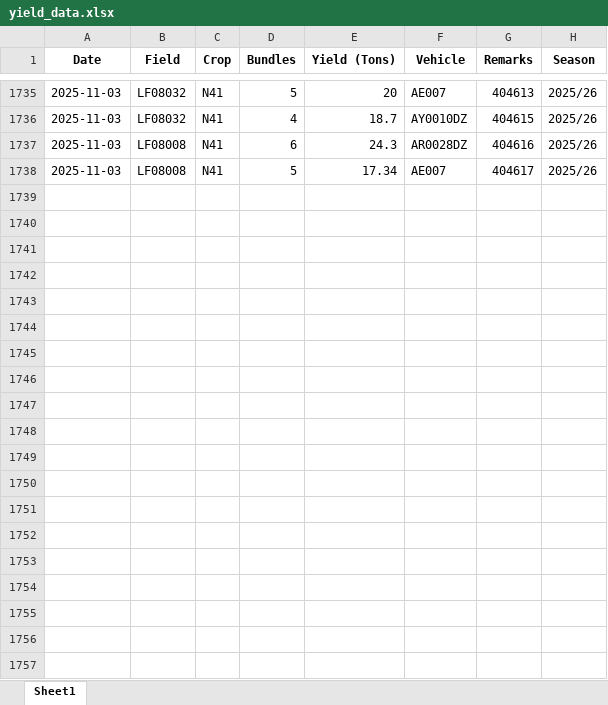
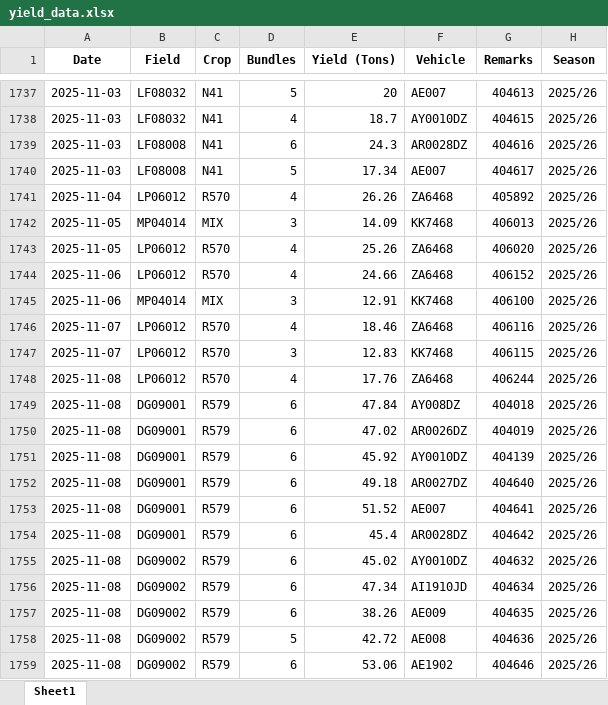
Before and after one commit to psibale/farm-management-system, an Excel workbook: data/yield_data.xlsx, sheet Sheet1, drawn as a sheet; only a part is shown, gaps mark what is left out; values as stored, in another font and other column widths than the file's, no borders; the diff covers the shown part only; the diff names each change by its address in the sheet, - before the commit and + after, or states it on an @@ line.

```diff
--- a/data/yield_data.xlsx (sheet Sheet1)
+++ b/data/yield_data.xlsx (sheet Sheet1)
+row 1741: 2025-11-04 | LP06012 | R570 | 4 | 26.26 | ZA6468 | 405892 | 2025/26
+row 1742: 2025-11-05 | MP04014 | MIX | 3 | 14.09 | KK7468 | 406013 | 2025/26
+row 1743: 2025-11-05 | LP06012 | R570 | 4 | 25.26 | ZA6468 | 406020 | 2025/26
+row 1744: 2025-11-06 | LP06012 | R570 | 4 | 24.66 | ZA6468 | 406152 | 2025/26
+row 1745: 2025-11-06 | MP04014 | MIX | 3 | 12.91 | KK7468 | 406100 | 2025/26
+row 1746: 2025-11-07 | LP06012 | R570 | 4 | 18.46 | ZA6468 | 406116 | 2025/26
+row 1747: 2025-11-07 | LP06012 | R570 | 3 | 12.83 | KK7468 | 406115 | 2025/26
+row 1748: 2025-11-08 | LP06012 | R570 | 4 | 17.76 | ZA6468 | 406244 | 2025/26
+row 1749: 2025-11-08 | DG09001 | R579 | 6 | 47.84 | AY008DZ | 404018 | 2025/26
+row 1750: 2025-11-08 | DG09001 | R579 | 6 | 47.02 | AR0026DZ | 404019 | 2025/26
+row 1751: 2025-11-08 | DG09001 | R579 | 6 | 45.92 | AY0010DZ | 404139 | 2025/26
+row 1752: 2025-11-08 | DG09001 | R579 | 6 | 49.18 | AR0027DZ | 404640 | 2025/26
+row 1753: 2025-11-08 | DG09001 | R579 | 6 | 51.52 | AE007 | 404641 | 2025/26
+row 1754: 2025-11-08 | DG09001 | R579 | 6 | 45.4 | AR0028DZ | 404642 | 2025/26
+row 1755: 2025-11-08 | DG09002 | R579 | 6 | 45.02 | AY0010DZ | 404632 | 2025/26
+row 1756: 2025-11-08 | DG09002 | R579 | 6 | 47.34 | AI1910JD | 404634 | 2025/26
+row 1757: 2025-11-08 | DG09002 | R579 | 6 | 38.26 | AE009 | 404635 | 2025/26
+row 1758: 2025-11-08 | DG09002 | R579 | 5 | 42.72 | AE008 | 404636 | 2025/26
+row 1759: 2025-11-08 | DG09002 | R579 | 6 | 53.06 | AE1902 | 404646 | 2025/26
```
Also changed, not shown: 32 added rows and 1 edited cell elsewhere in this sheet, data/dsc_cane_shifting.xlsx, data/dsc_seedcane_cutting.xlsx, 4 other files.
